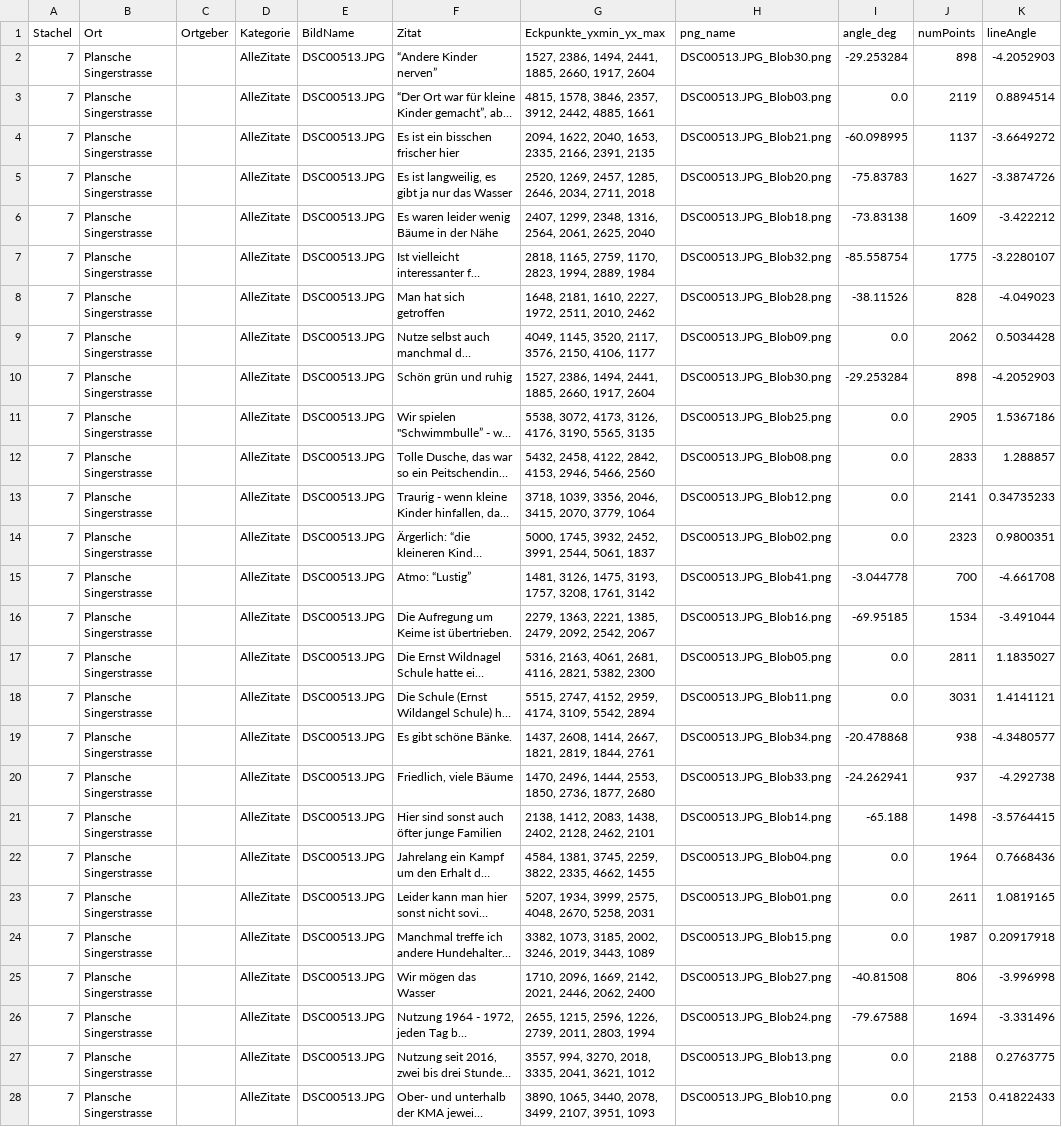
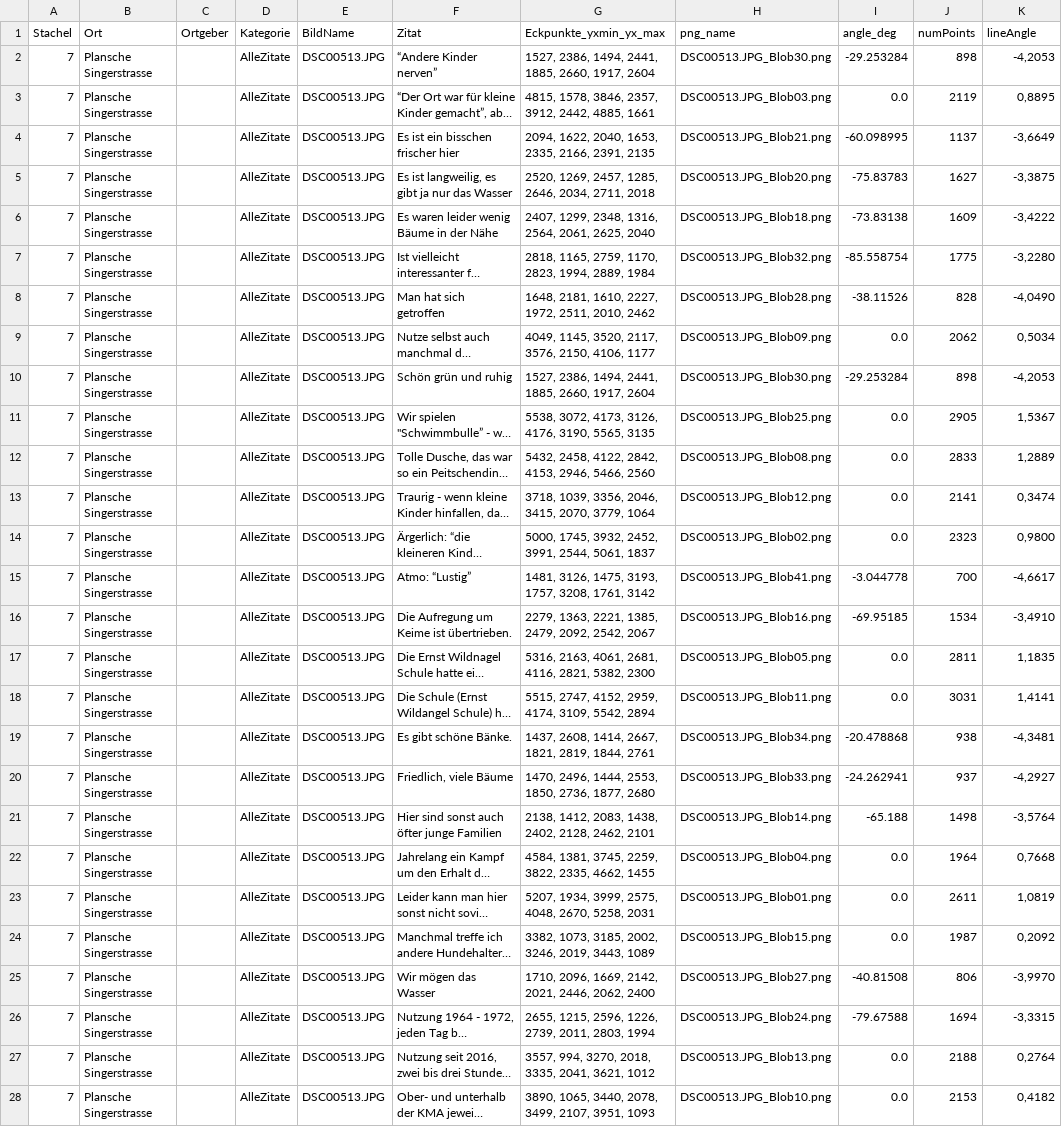
Before and after one commit to Regexose/Igel_Code, a TSV file: BlobDetection/data/DSC00513.JPG_detected.tsv, drawn as a sheet; only a part is shown; long unchanged cells end in …; the diff covers the shown part only; the diff names each change by its address in the sheet, - before the commit and + after, or states it on an @@ line.

```diff
--- a/BlobDetection/data/DSC00513.JPG_detected.tsv
+++ b/BlobDetection/data/DSC00513.JPG_detected.tsv
-K2 (lineAngle): -4.2052903
+K2 (lineAngle): -4,2053
-K3 (lineAngle): 0.8894514
+K3 (lineAngle): 0,8895
-K4 (lineAngle): -3.6649272
+K4 (lineAngle): -3,6649
-K5 (lineAngle): -3.3874726
+K5 (lineAngle): -3,3875
-K6 (lineAngle): -3.422212
+K6 (lineAngle): -3,4222
-K7 (lineAngle): -3.2280107
+K7 (lineAngle): -3,2280
-K8 (lineAngle): -4.049023
+K8 (lineAngle): -4,0490
-K9 (lineAngle): 0.5034428
+K9 (lineAngle): 0,5034
-K10 (lineAngle): -4.2052903
+K10 (lineAngle): -4,2053
-K11 (lineAngle): 1.5367186
+K11 (lineAngle): 1,5367
-K12 (lineAngle): 1.288857
+K12 (lineAngle): 1,2889
-K13 (lineAngle): 0.34735233
+K13 (lineAngle): 0,3474
-K14 (lineAngle): 0.9800351
+K14 (lineAngle): 0,9800
-K15 (lineAngle): -4.661708
+K15 (lineAngle): -4,6617
-K16 (lineAngle): -3.491044
+K16 (lineAngle): -3,4910
-K17 (lineAngle): 1.1835027
+K17 (lineAngle): 1,1835
-K18 (lineAngle): 1.4141121
+K18 (lineAngle): 1,4141
-K19 (lineAngle): -4.3480577
+K19 (lineAngle): -4,3481
-K20 (lineAngle): -4.292738
+K20 (lineAngle): -4,2927
-K21 (lineAngle): -3.5764415
+K21 (lineAngle): -3,5764
-K22 (lineAngle): 0.7668436
+K22 (lineAngle): 0,7668
-K23 (lineAngle): 1.0819165
+K23 (lineAngle): 1,0819
-K24 (lineAngle): 0.20917918
+K24 (lineAngle): 0,2092
-K25 (lineAngle): -3.996998
+K25 (lineAngle): -3,9970
-K26 (lineAngle): -3.331496
+K26 (lineAngle): -3,3315
-K27 (lineAngle): 0.2763775
+K27 (lineAngle): 0,2764
-K28 (lineAngle): 0.41822433
+K28 (lineAngle): 0,4182
```
Also changed, not shown: 14 edited cells elsewhere in this file, BlobDetection/data/DSC00512.JPG_detected.tsv, BlobDetection/data/SkalenTexte.tsv, 2 other files.
